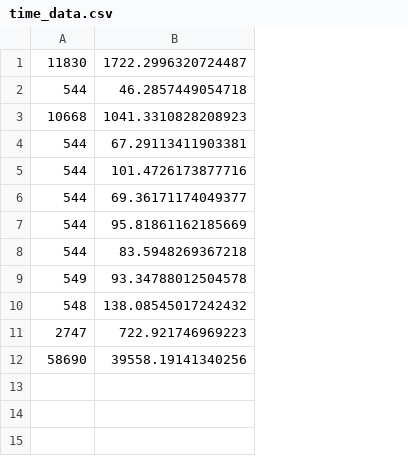
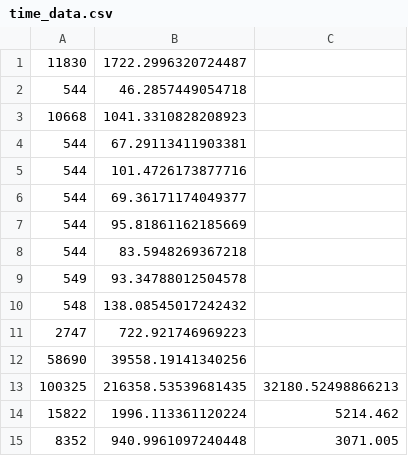
Before and after one commit to CypherousSkies/reading-for-listeners, a CSV file: time_data.csv, drawn as a sheet; the diff names each change by its address in the sheet, - before the commit and + after, or states it on an @@ line.

Commit message:
more stress tests, changed how file generation works to be memory-aware (e.g. write audio to file when using too much ram to decrease memory usage), I'm also fairly certain that files take exponential time in words to read so that's fun

```diff
--- a/time_data.csv
+++ b/time_data.csv
+column C, empty
+row 13: 100325 | 216358.53539681435 | 32180.52498866213
+row 14: 15822 | 1996.113361120224 | 5214.462
+row 15: 8352 | 940.9961097240448 | 3071.005
```
Also changed, not shown: 4 other files.
